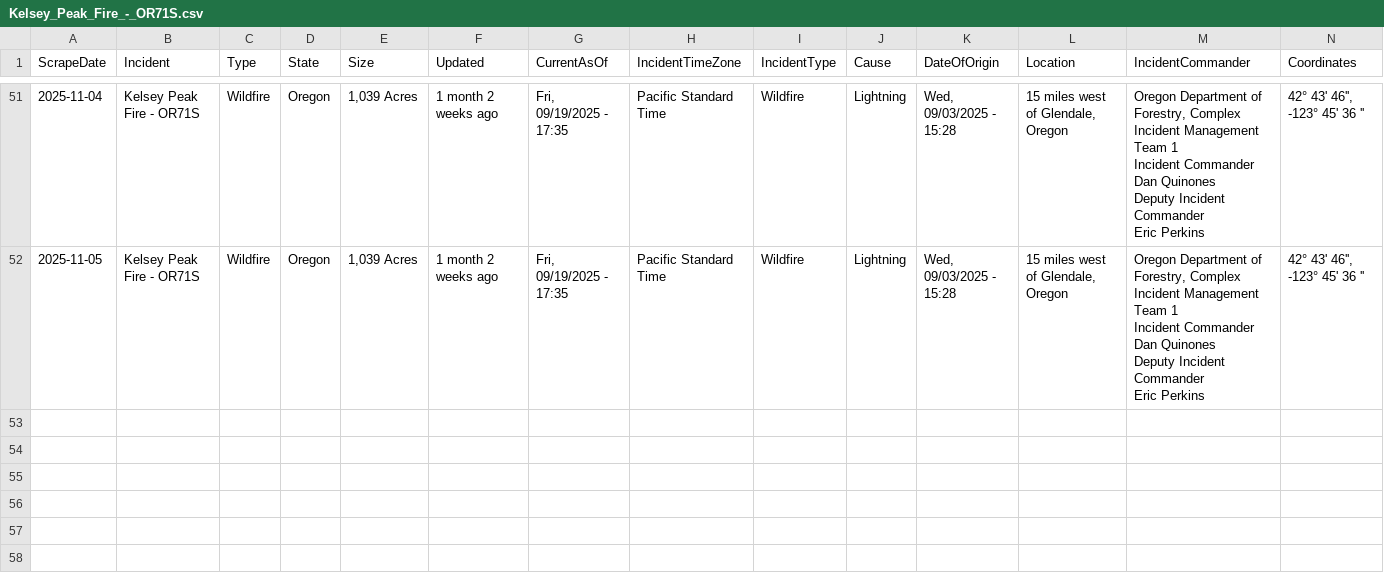
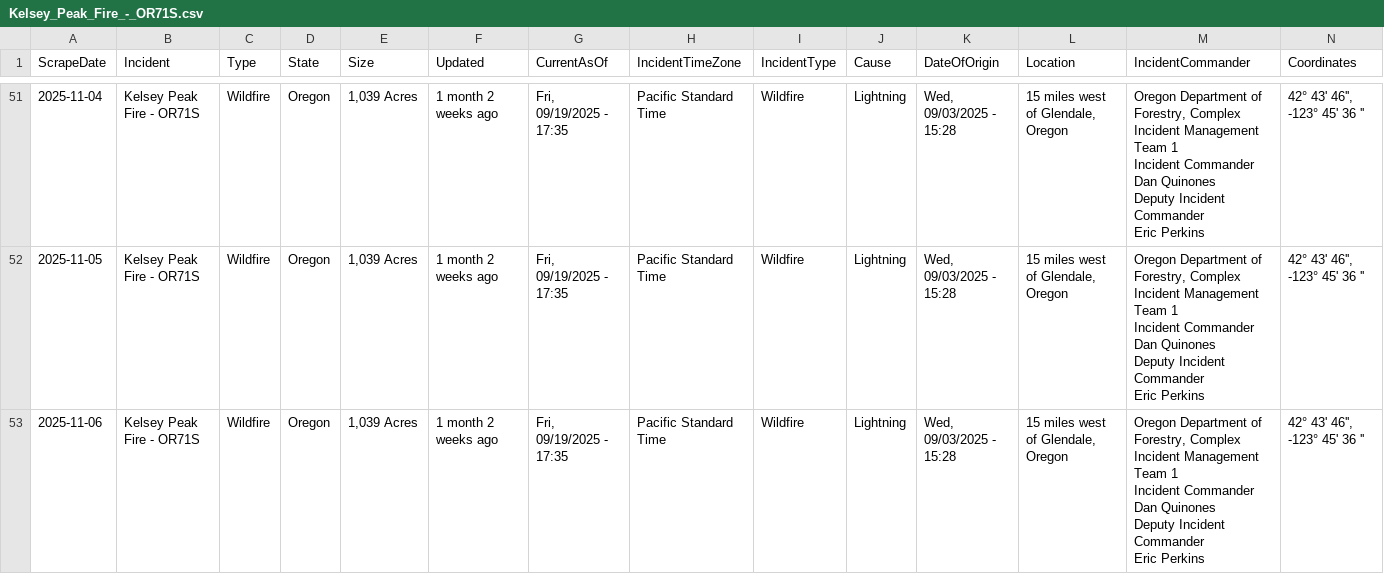
Before and after one commit to mandarc64/inciweb-wildfire-data, a CSV file: inciweb_data/Kelsey_Peak_Fire_-_OR71S.csv, drawn as a sheet; only a part is shown, gaps mark what is left out; rows hold the shown columns only; ↵ is a line break in a cell; the diff names each change by its address in the sheet, - before the commit and + after, or states it on an @@ line.

```diff
--- a/inciweb_data/Kelsey_Peak_Fire_-_OR71S.csv
+++ b/inciweb_data/Kelsey_Peak_Fire_-_OR71S.csv
+row 53: 2025-11-06 | Kelsey Peak Fire - OR71S | Wildfire | Oregon | 1,039 Acres | 1 month 2 weeks ago | Fri, 09/19/2025 - 17:35 | Pacific Standard Time | Wildfire | Lightning | Wed, 09/03/2025 - 15:28 | 15 miles west of Glendale, Oregon | Oregon Department of Forestry, Complex Incident Management Team 1 ↵ Incident Commander Dan Quinones ↵ Deputy Incident Commander ↵ Eric Perkins | 42° 43' 46'', -123° 45' 36 ''
```
Also changed, not shown: inciweb_data/Black_Rock_Fire_-_ORPRD.csv, inciweb_data/La_Plata_-_COPSF.csv, 54 other files.
